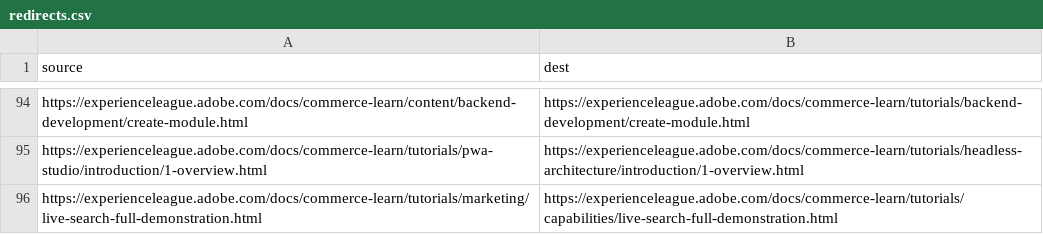
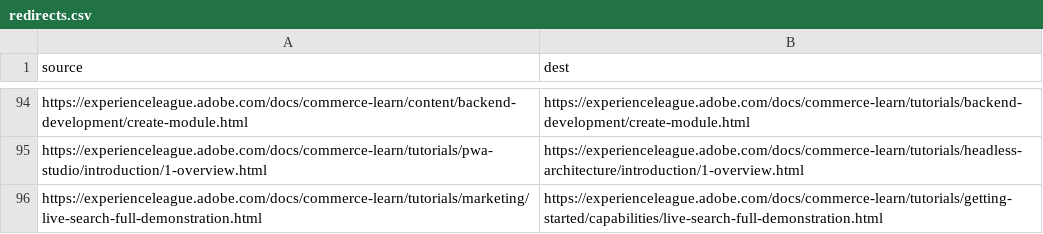
Before and after one commit to AdobeDocs/commerce-learn.zh-Hans, a CSV file: redirects.csv, drawn as a sheet; only a part is shown, gaps mark what is left out.

Commit message:
Sync non localizable files for core commit cbea61f0e5c2562ba14997828bb9341f38e2f37e

```diff
--- a/redirects.csv
+++ b/redirects.csv
@@ -95,2 +95,2 @@ https://experienceleague.adobe.com/docs/commerce-learn/content/backend-developme
 https://experienceleague.adobe.com/docs/commerce-learn/tutorials/pwa-studio/introduction/1-overview.html,https://experienceleague.adobe.com/docs/commerce-learn/tutorials/headless-architecture/introduction/1-overview.html
-https://experienceleague.adobe.com/docs/commerce-learn/tutorials/marketing/live-search-full-demonstration.html,https://experienceleague.adobe.com/docs/commerce-learn/tutorials/capabilities/live-search-full-demonstration.html
+https://experienceleague.adobe.com/docs/commerce-learn/tutorials/marketing/live-search-full-demonstration.html,https://experienceleague.adobe.com/docs/commerce-learn/tutorials/getting-started/capabilities/live-search-full-demonstration.html
```
